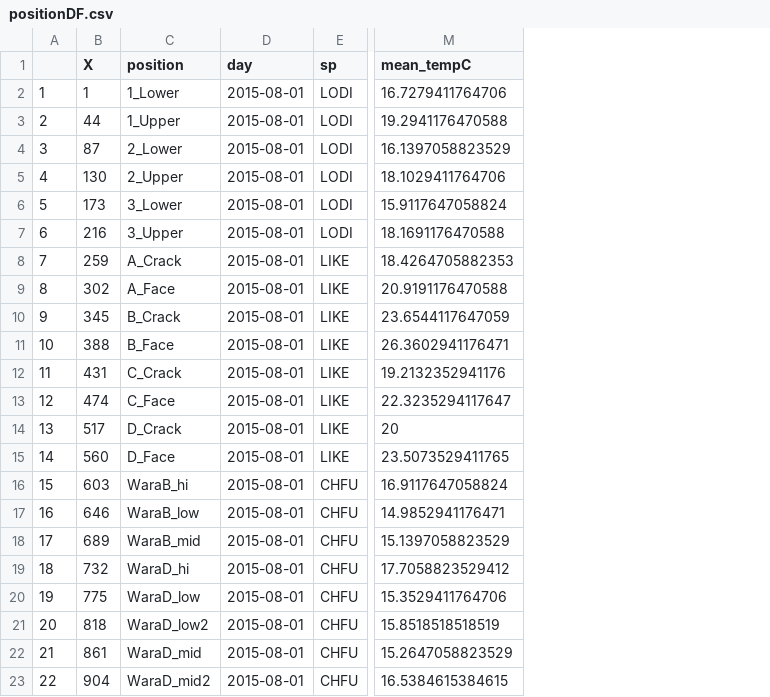
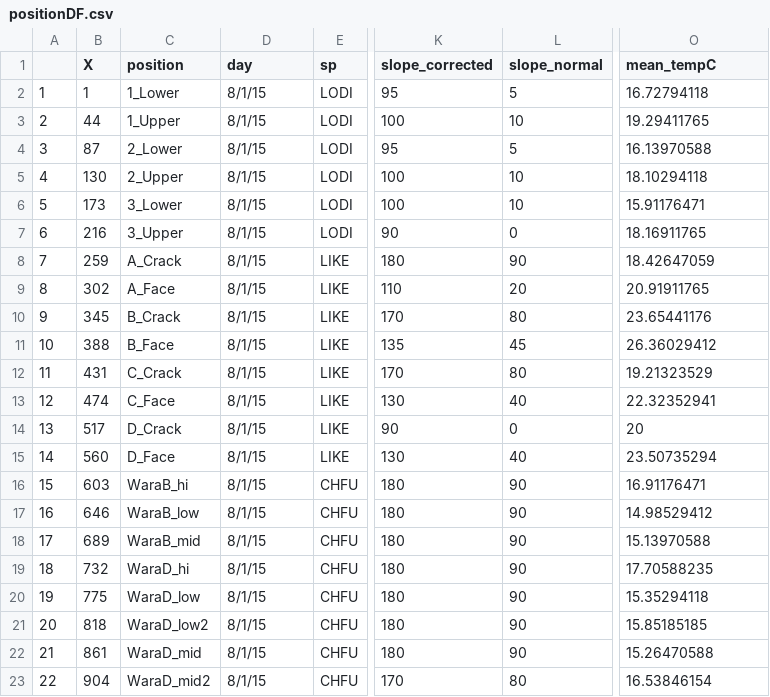
Before and after one commit to elahi/sbs_analysis, a CSV file: output/positionDF.csv, drawn as a sheet; only a part is shown, gaps mark what is left out; addresses are those after the commit; the diff names each change by its address in the sheet, - before the commit and + after, or states it on an @@ line.

```diff
--- a/output/positionDF.csv
+++ b/output/positionDF.csv
+column K (slope_corrected), rows 2-23: 95 | 100 | 95 | 100 | 100 | 90 | 180 | 110 | 170 | 135 | 170 | 130 | 90 | 130 | 180 | 180 | 180 | 180 | 180 | 180 | 180 | 170
+column L (slope_normal), rows 2-23: 5 | 10 | 5 | 10 | 10 | 0 | 90 | 20 | 80 | 45 | 80 | 40 | 0 | 40 | 90 | 90 | 90 | 90 | 90 | 90 | 90 | 80
-D2:D23 (day): 2015-08-01
+D2:D23 (day): 8/1/15
-O2 (mean_tempC): 16.7279411764706
+O2 (mean_tempC): 16.72794118
-O3 (mean_tempC): 19.2941176470588
+O3 (mean_tempC): 19.29411765
-O4 (mean_tempC): 16.1397058823529
+O4 (mean_tempC): 16.13970588
-O5 (mean_tempC): 18.1029411764706
+O5 (mean_tempC): 18.10294118
-O6 (mean_tempC): 15.9117647058824
+O6 (mean_tempC): 15.91176471
-O7 (mean_tempC): 18.1691176470588
+O7 (mean_tempC): 18.16911765
-O8 (mean_tempC): 18.4264705882353
+O8 (mean_tempC): 18.42647059
-O9 (mean_tempC): 20.9191176470588
+O9 (mean_tempC): 20.91911765
-O10 (mean_tempC): 23.6544117647059
+O10 (mean_tempC): 23.65441176
-O11 (mean_tempC): 26.3602941176471
+O11 (mean_tempC): 26.36029412
-O12 (mean_tempC): 19.2132352941176
+O12 (mean_tempC): 19.21323529
-O13 (mean_tempC): 22.3235294117647
+O13 (mean_tempC): 22.32352941
-O15 (mean_tempC): 23.5073529411765
+O15 (mean_tempC): 23.50735294
-O16 (mean_tempC): 16.9117647058824
+O16 (mean_tempC): 16.91176471
-O17 (mean_tempC): 14.9852941176471
+O17 (mean_tempC): 14.98529412
-O18 (mean_tempC): 15.1397058823529
+O18 (mean_tempC): 15.13970588
-O19 (mean_tempC): 17.7058823529412
+O19 (mean_tempC): 17.70588235
-O20 (mean_tempC): 15.3529411764706
+O20 (mean_tempC): 15.35294118
-O21 (mean_tempC): 15.8518518518519
+O21 (mean_tempC): 15.85185185
-O22 (mean_tempC): 15.2647058823529
+O22 (mean_tempC): 15.26470588
-O23 (mean_tempC): 16.5384615384615
+O23 (mean_tempC): 16.53846154
```
Also changed, not shown: 7 other files.
